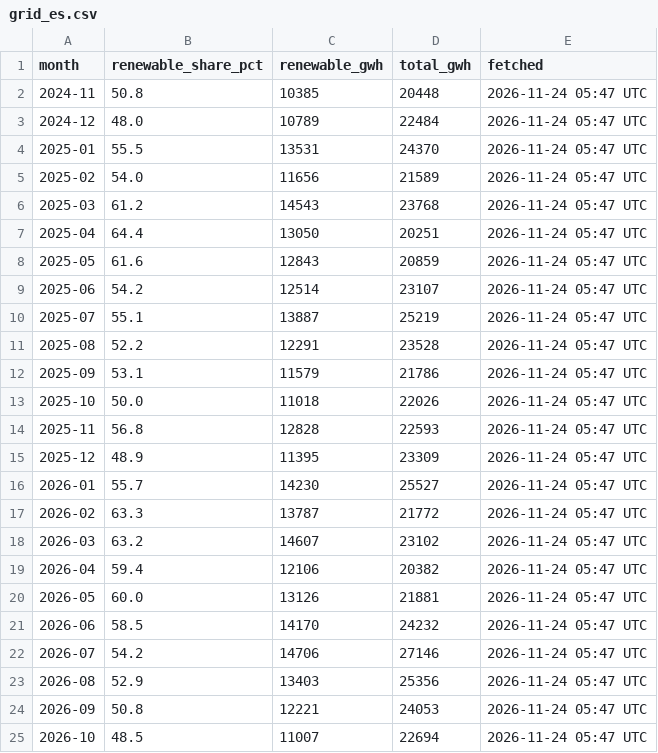
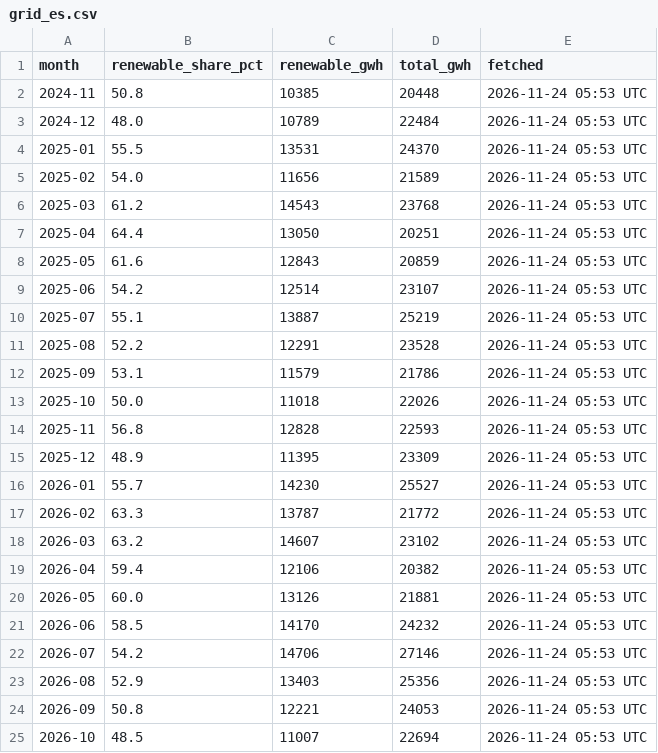
Before and after one commit to C-D4V1D/ethos-intel-tracker, a CSV file: data/grid_es.csv, drawn as a sheet.

```diff
--- a/data/grid_es.csv
+++ b/data/grid_es.csv
@@ -1,25 +1,25 @@
 month,renewable_share_pct,renewable_gwh,total_gwh,fetched
-2024-11,50.8,10385,20448,2026-11-24 05:47 UTC
-2024-12,48.0,10789,22484,2026-11-24 05:47 UTC
-2025-01,55.5,13531,24370,2026-11-24 05:47 UTC
-2025-02,54.0,11656,21589,2026-11-24 05:47 UTC
-2025-03,61.2,14543,23768,2026-11-24 05:47 UTC
-2025-04,64.4,13050,20251,2026-11-24 05:47 UTC
-2025-05,61.6,12843,20859,2026-11-24 05:47 UTC
-2025-06,54.2,12514,23107,2026-11-24 05:47 UTC
-2025-07,55.1,13887,25219,2026-11-24 05:47 UTC
-2025-08,52.2,12291,23528,2026-11-24 05:47 UTC
-2025-09,53.1,11579,21786,2026-11-24 05:47 UTC
-2025-10,50.0,11018,22026,2026-11-24 05:47 UTC
-2025-11,56.8,12828,22593,2026-11-24 05:47 UTC
-2025-12,48.9,11395,23309,2026-11-24 05:47 UTC
-2026-01,55.7,14230,25527,2026-11-24 05:47 UTC
-2026-02,63.3,13787,21772,2026-11-24 05:47 UTC
-2026-03,63.2,14607,23102,2026-11-24 05:47 UTC
-2026-04,59.4,12106,20382,2026-11-24 05:47 UTC
-2026-05,60.0,13126,21881,2026-11-24 05:47 UTC
-2026-06,58.5,14170,24232,2026-11-24 05:47 UTC
-2026-07,54.2,14706,27146,2026-11-24 05:47 UTC
-2026-08,52.9,13403,25356,2026-11-24 05:47 UTC
-2026-09,50.8,12221,24053,2026-11-24 05:47 UTC
-2026-10,48.5,11007,22694,2026-11-24 05:47 UTC
+2024-11,50.8,10385,20448,2026-11-24 05:53 UTC
+2024-12,48.0,10789,22484,2026-11-24 05:53 UTC
+2025-01,55.5,13531,24370,2026-11-24 05:53 UTC
+2025-02,54.0,11656,21589,2026-11-24 05:53 UTC
+2025-03,61.2,14543,23768,2026-11-24 05:53 UTC
+2025-04,64.4,13050,20251,2026-11-24 05:53 UTC
+2025-05,61.6,12843,20859,2026-11-24 05:53 UTC
+2025-06,54.2,12514,23107,2026-11-24 05:53 UTC
+2025-07,55.1,13887,25219,2026-11-24 05:53 UTC
+2025-08,52.2,12291,23528,2026-11-24 05:53 UTC
+2025-09,53.1,11579,21786,2026-11-24 05:53 UTC
+2025-10,50.0,11018,22026,2026-11-24 05:53 UTC
+2025-11,56.8,12828,22593,2026-11-24 05:53 UTC
+2025-12,48.9,11395,23309,2026-11-24 05:53 UTC
+2026-01,55.7,14230,25527,2026-11-24 05:53 UTC
+2026-02,63.3,13787,21772,2026-11-24 05:53 UTC
+2026-03,63.2,14607,23102,2026-11-24 05:53 UTC
+2026-04,59.4,12106,20382,2026-11-24 05:53 UTC
+2026-05,60.0,13126,21881,2026-11-24 05:53 UTC
+2026-06,58.5,14170,24232,2026-11-24 05:53 UTC
+2026-07,54.2,14706,27146,2026-11-24 05:53 UTC
+2026-08,52.9,13403,25356,2026-11-24 05:53 UTC
+2026-09,50.8,12221,24053,2026-11-24 05:53 UTC
+2026-10,48.5,11007,22694,2026-11-24 05:53 UTC
```
Also changed, not shown: data/run_log.csv, data/sources.csv, 2 other files.
